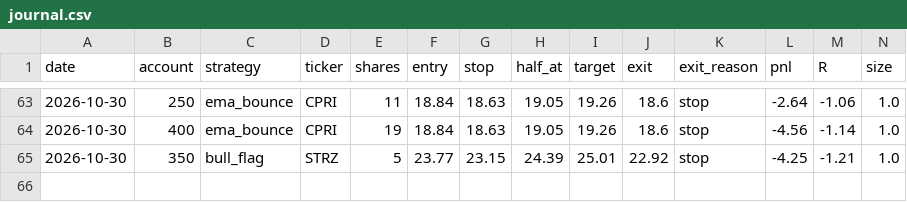
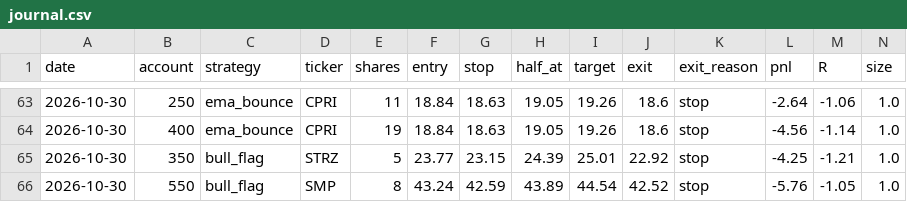
Before and after one commit to newurbaninfluence-lgtm/paper-trading-bot, a CSV file: journal.csv, drawn as a sheet; only a part is shown, gaps mark what is left out; rows hold the shown columns only; the diff names each change by its address in the sheet, - before the commit and + after, or states it on an @@ line.

```diff
--- a/journal.csv
+++ b/journal.csv
+row 66: 2026-10-30 | 550 | bull_flag | SMP | 8 | 43.24 | 42.59 | 43.89 | 44.54 | 42.52 | stop | -5.76 | -1.05 | 1.0
```
Also changed, not shown: alpaca_journal.csv, signals.csv, 2 other files.
